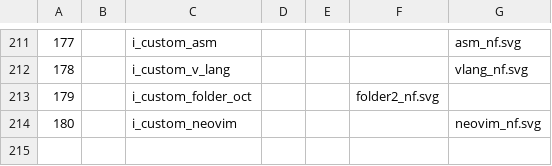
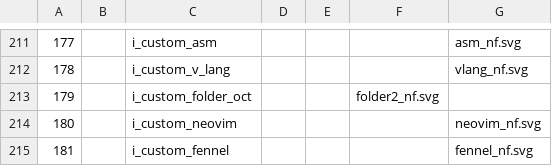
Before and after one commit to LNKLEO/NERD, a TSV file: src/svgs/icons.tsv, drawn as a sheet; only a part is shown, gaps mark what is left out.

Commit message:
Add glyph for fennel

```diff
--- a/src/svgs/icons.tsv
+++ b/src/svgs/icons.tsv
@@ -214 +214,2 @@
 180		i_custom_neovim				neovim_nf.svg
+181		i_custom_fennel				fennel_nf.svg
```
Also changed, not shown: 1 other file.
